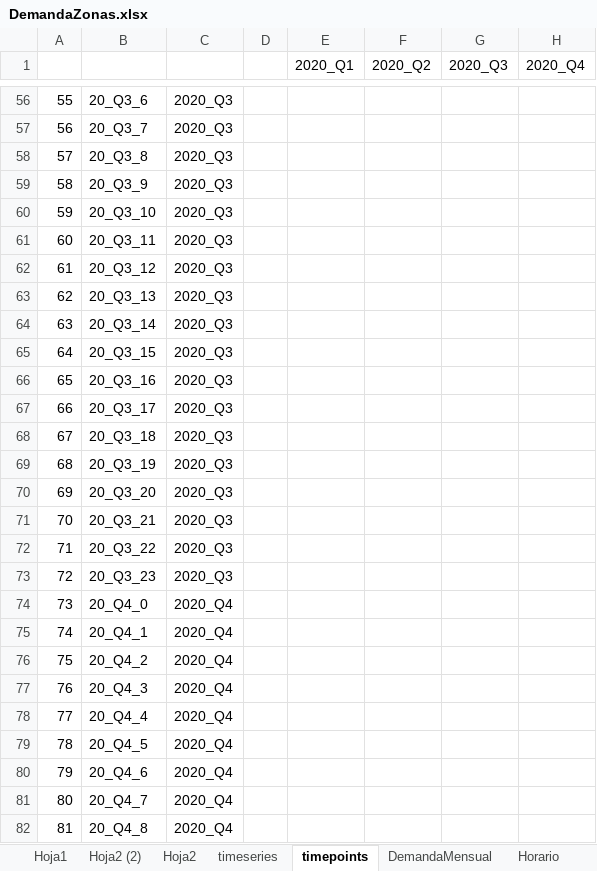
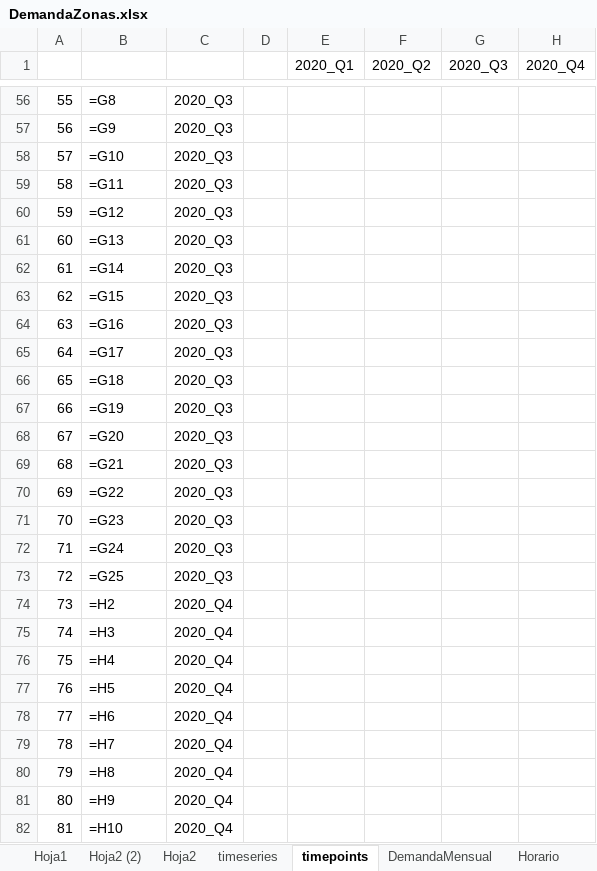
Before and after one commit to juannico007/switch_colombia, an Excel workbook: Demanda python/DemandaZonas.xlsx, sheet timepoints, drawn as a sheet; only a part is shown, gaps mark what is left out; values as stored, in another font and other column widths than the file's, no borders; formulas without a stored value are shown as written; the diff covers the shown part only; the diff names each change by its address in the sheet, - before the commit and + after, or states it on an @@ line.

```diff
--- a/Demanda python/DemandaZonas.xlsx (sheet timepoints)
+++ b/Demanda python/DemandaZonas.xlsx (sheet timepoints)
-B56: 20_Q3_6
+B56: =G8
-B57: 20_Q3_7
+B57: =G9
-B58: 20_Q3_8
+B58: =G10
-B59: 20_Q3_9
+B59: =G11
-B60: 20_Q3_10
+B60: =G12
-B61: 20_Q3_11
+B61: =G13
-B62: 20_Q3_12
+B62: =G14
-B63: 20_Q3_13
+B63: =G15
-B64: 20_Q3_14
+B64: =G16
-B65: 20_Q3_15
+B65: =G17
-B66: 20_Q3_16
+B66: =G18
-B67: 20_Q3_17
+B67: =G19
-B68: 20_Q3_18
+B68: =G20
-B69: 20_Q3_19
+B69: =G21
-B70: 20_Q3_20
+B70: =G22
-B71: 20_Q3_21
+B71: =G23
-B72: 20_Q3_22
+B72: =G24
-B73: 20_Q3_23
+B73: =G25
-B74: 20_Q4_0
+B74: =H2
-B75: 20_Q4_1
+B75: =H3
-B76: 20_Q4_2
+B76: =H4
-B77: 20_Q4_3
+B77: =H5
-B78: 20_Q4_4
+B78: =H6
-B79: 20_Q4_5
+B79: =H7
-B80: 20_Q4_6
+B80: =H8
-B81: 20_Q4_7
+B81: =H9
-B82: 20_Q4_8
+B82: =H10
```
Also changed, not shown: 549 edited cells elsewhere in this sheet, sheet Hoja2, sheet Hoja2 (2), sheet DemandaMensual, sheet Horario, sheet Hoja1, sheet Zonas, 1 more sheet, 3 other files.
